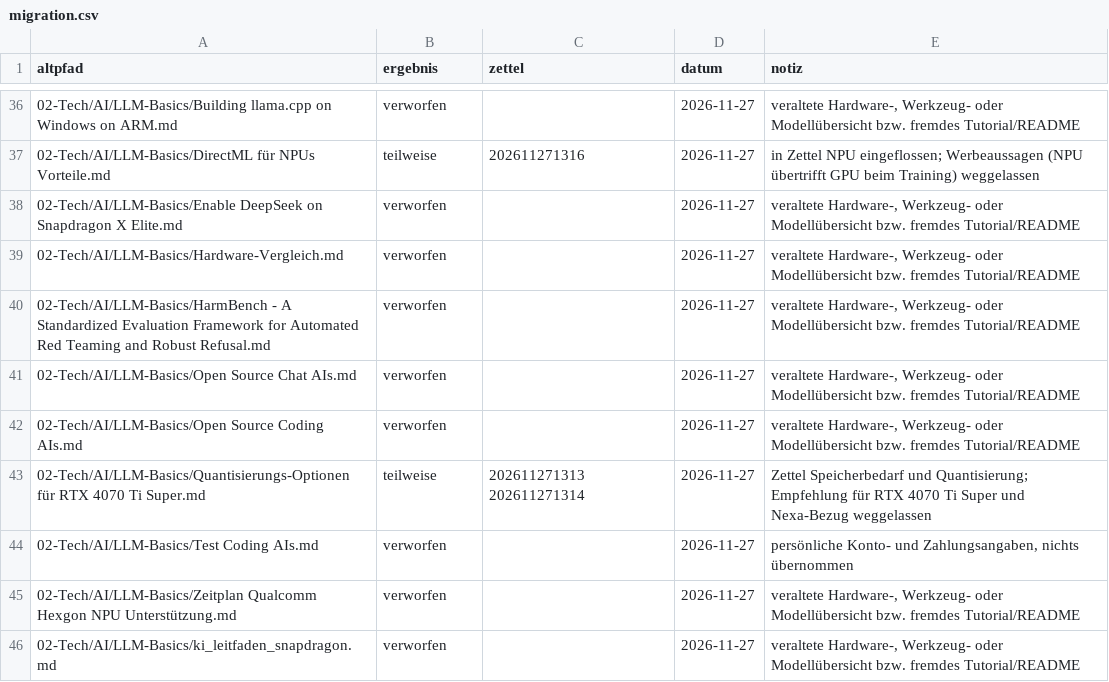
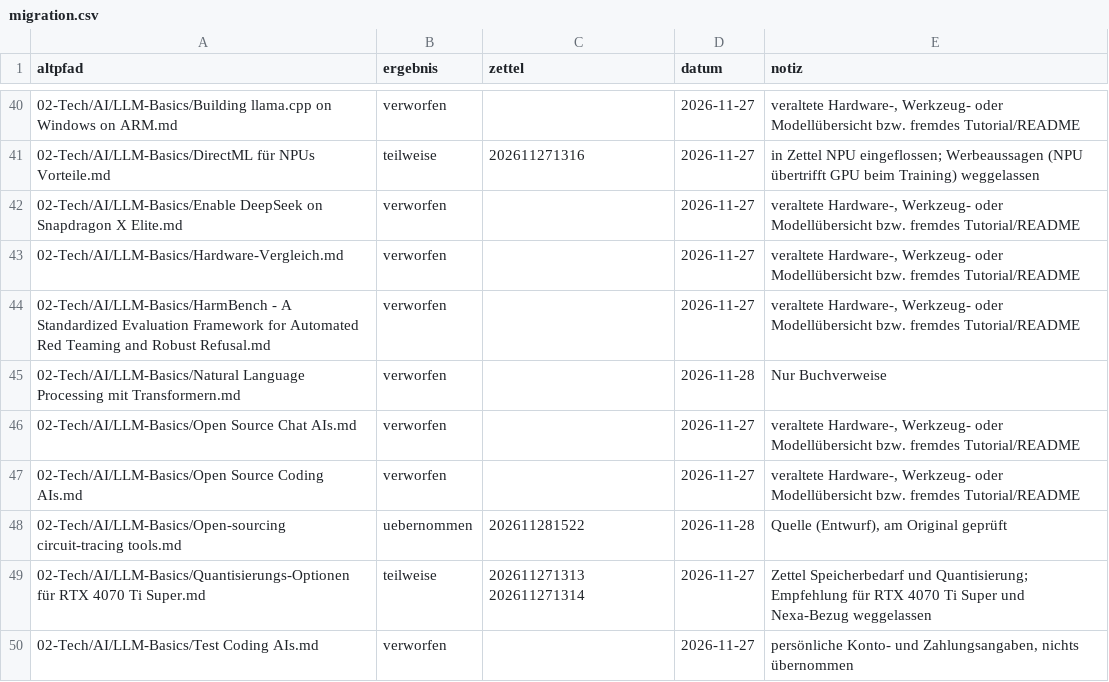
Before and after one commit to fdoebbelin/Knowledge, a CSV file: _meta/migration.csv, drawn as a sheet; only a part is shown, gaps mark what is left out; the shorter side is filled out with more unchanged rows; the diff covers the shown part only; the diff names each change by its address in the sheet, - before the commit and + after, or states it on an @@ line.

Commit message:
migration: 02-Tech/AI Durchgang 4 (Programmieren mit KI)

```diff
--- a/_meta/migration.csv
+++ b/_meta/migration.csv
+row 45: 02-Tech/AI/LLM-Basics/Natural Language Processing mit Transformern.md | verworfen |  | 2026-11-28 | Nur Buchverweise
+row 48: 02-Tech/AI/LLM-Basics/Open-sourcing circuit-tracing tools.md | uebernommen | 202611281522 | 2026-11-28 | Quelle (Entwurf), am Original geprüft
```
Also changed, not shown: 10 added rows elsewhere in this file, 11 other files.
